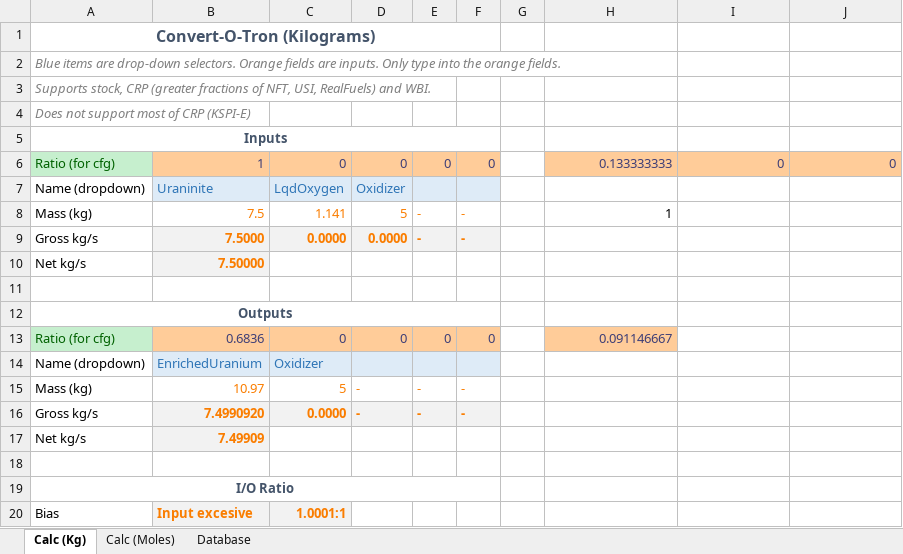
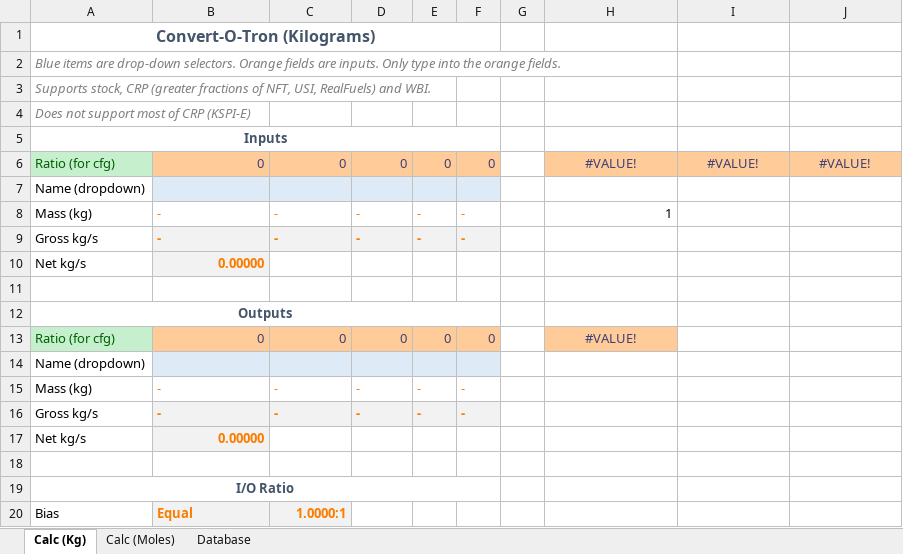
Before and after one commit to JadeOfMaar/RationalResources, an Excel workbook: RR_ISRU.xlsx, sheet Calc (Kg), drawn as a sheet; values as stored, in another font and other column widths than the file's, no borders; removed rows and columns are numbered as before the commit, all else as after; the diff names each change by its address in the sheet, - before the commit and + after, or states it on an @@ line.

```diff
--- a/RR_ISRU.xlsx (sheet Calc (Kg))
+++ b/RR_ISRU.xlsx (sheet Calc (Kg))
-B6: 1
+B6: 0
-H6: 0.133333333
+H6: #VALUE!
-H6:J6 alignment: right
+H6:J6 alignment: center
-I6: 0
+I6: #VALUE!
-J6: 0
+J6: #VALUE!
-row 7: Name (dropdown) | Uraninite | LqdOxygen | Oxidizer
+row 7: Name (dropdown)
-B8: 7.5
+B8: -
-C8: 1.141
+C8: -
-D8: 5
+D8: -
-B9: 7.5000
+B9: -
-C9: 0.0000
+C9: -
-D9: 0.0000
+D9: -
-B10: 7.50000
+B10: 0.00000
-B13: 0.6836
+B13: 0
-H13: 0.091146667
+H13: #VALUE!
-H13 alignment: right
+H13 alignment: center
-B14: EnrichedUranium
+B14: (empty)
-C14: Oxidizer
+C14: (empty)
-B15: 10.97
+B15: -
-C15: 5
+C15: -
-B16: 7.4990920
+B16: -
-C16: 0.0000
+C16: -
-B17: 7.49909
+B17: 0.00000
-B20: Input excesive
+B20: Equal
-C20: 1.0001:1
+C20: 1.0000:1
```
Also changed, not shown: sheet Calc (Moles), sheet Database, formulas that keep their value.
